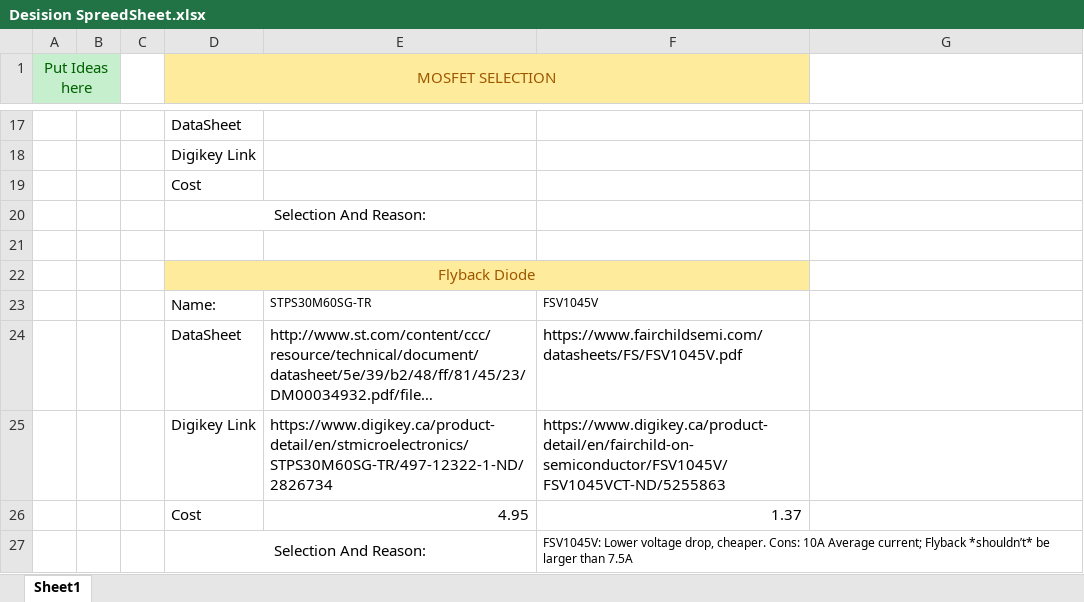
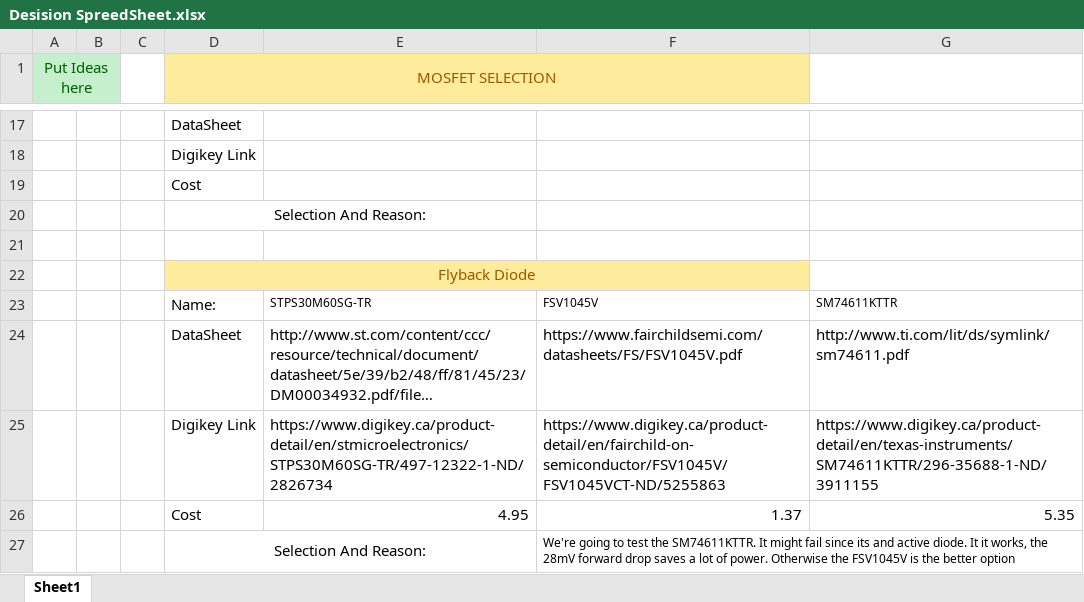
Before and after one commit to UAlberta-EcoCar/DC-Motor-Controller, an Excel workbook: Motor Controller PCB/Desision SpreedSheet.xlsx, sheet Sheet1, drawn as a sheet; only a part is shown, gaps mark what is left out; long unchanged cells end in …; values as stored, in another font and other column widths than the file's, no borders; the diff names each change by its address in the sheet, - before the commit and + after, or states it on an @@ line.

Commit message:
added to desision spreadsheet

```diff
--- a/Motor Controller PCB/Desision SpreedSheet.xlsx (sheet Sheet1)
+++ b/Motor Controller PCB/Desision SpreedSheet.xlsx (sheet Sheet1)
-G23: (empty)
+G23: SM74611KTTR
-G24: (empty)
+G24: http://www.ti.com/lit/ds/symlink/sm74611.pdf
-G25: (empty)
+G25: https://www.digikey.ca/product-detail/en/texas-instruments/SM74611KTTR/296-35688-1-ND/3911155
-G26: (empty)
+G26: 5.35
-F27: FSV1045V: Lower voltage drop, cheaper. Cons: 10A Average current; Flyback *shouldn’t* be larger than 7.5A
+F27: We're going to test the SM74611KTTR. It might fail since its and active diode. It it works, the 28mV forward drop saves a lot of power. Otherwise the FSV1045V is the better option
```
